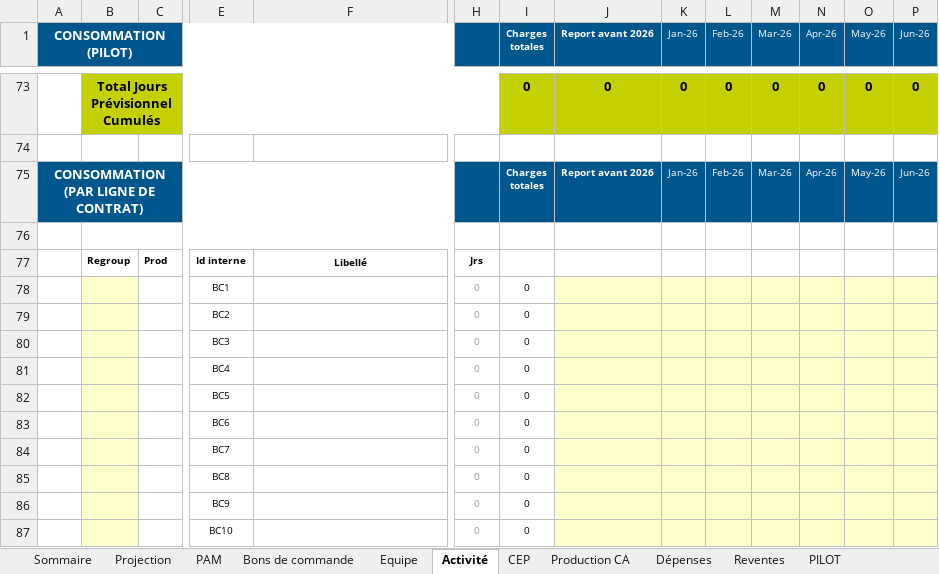
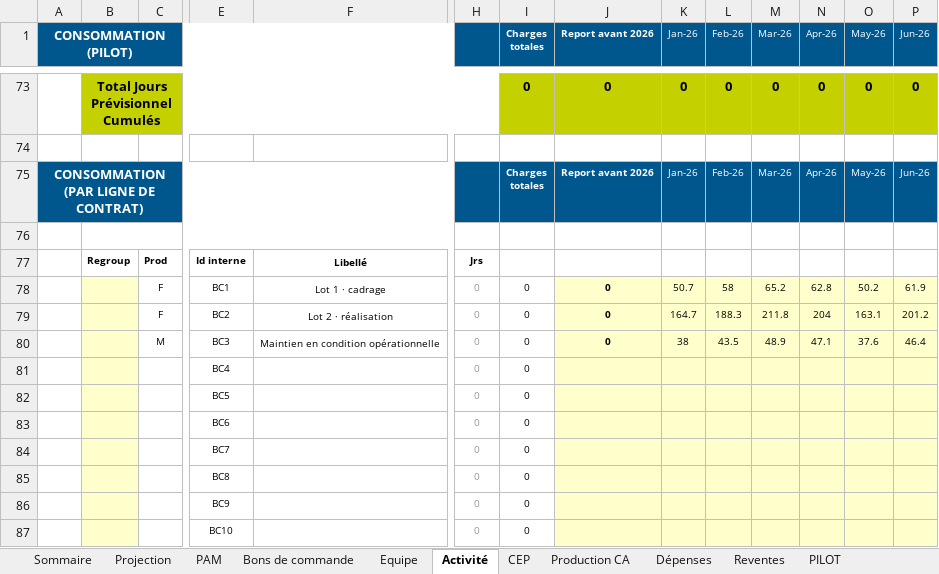
Before and after one commit to rroux/Tour-de-controle-cloud, an Excel workbook: app/demo/DEMO-DELTA_CEP_000_CompteExploitationProjet_FR_V11-20.xlsm, sheet Activité, drawn as a sheet; only a part is shown, gaps mark what is left out; values as stored, in another font and other column widths than the file's, no borders; conditional formats not drawn; removed rows and columns are numbered as before the commit, all else as after; rows hold the shown columns only; the diff names each change by its address in the sheet, - before the commit and + after, or states it on an @@ line.

```diff
--- a/app/demo/DEMO-DELTA_CEP_000_CompteExploitationProjet_FR_V11-20.xlsm (sheet Activité)
+++ b/app/demo/DEMO-DELTA_CEP_000_CompteExploitationProjet_FR_V11-20.xlsm (sheet Activité)
-row 78:  |  |  | BC1 |  | 0 | 0
-row 79:  |  |  | BC2 |  | 0 | 0
-row 80:  |  |  | BC3 |  | 0 | 0
+row 78:  |  | F | BC1 | Lot 1 · cadrage | 0 | 0 | 0 | 50.7 | 58 | 65.2 | 62.8 | 50.2 | 61.9
+row 79:  |  | F | BC2 | Lot 2 · réalisation | 0 | 0 | 0 | 164.7 | 188.3 | 211.8 | 204 | 163.1 | 201.2
+row 80:  |  | M | BC3 | Maintien en condition opérationnelle | 0 | 0 | 0 | 38 | 43.5 | 48.9 | 47.1 | 37.6 | 46.4
```
Also changed, not shown: sheet Bons de commande, app/demo/DEMO-ACME_CEP_000_CompteExploitationProjet_FR_V11-20.xlsm, app/demo/DEMO-BETA_CEP_000_CompteExploitationProjet_FR_V11-20.xlsm, 15 other files.
